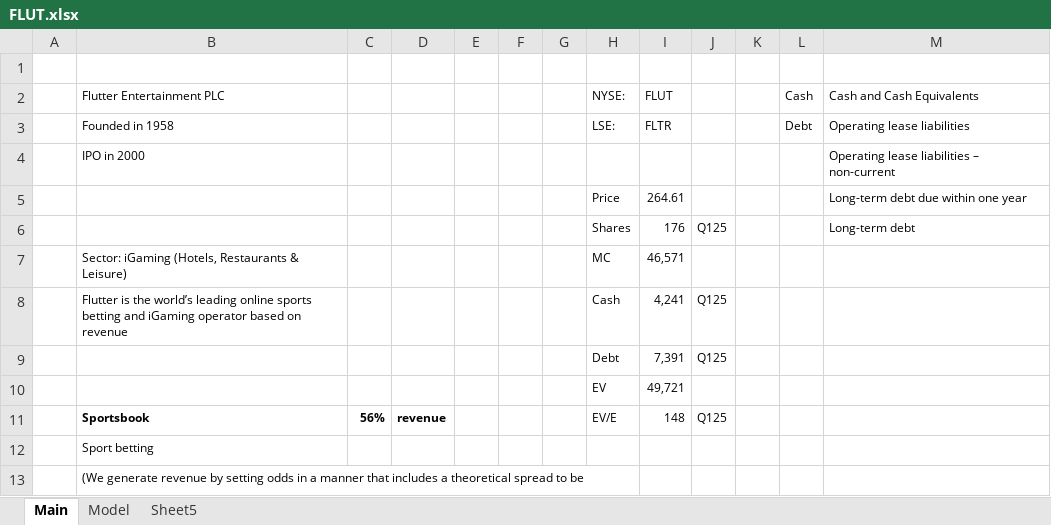
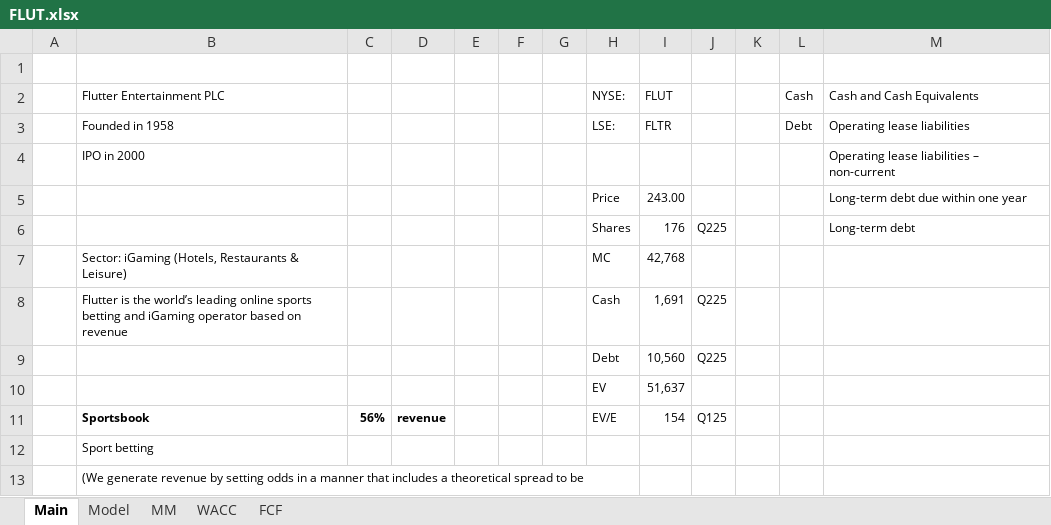
Before and after one commit to dmytroparkhomenko/financial-models, an Excel workbook: Models/FLUT.xlsx, sheet Main, drawn as a sheet; only a part is shown; values as stored, in another font and other column widths than the file's, no borders; removed rows and columns are numbered as before the commit, all else as after; the diff names each change by its address in the sheet, - before the commit and + after, or states it on an @@ line.

```diff
--- a/Models/FLUT.xlsx (sheet Main)
+++ b/Models/FLUT.xlsx (sheet Main)
-sheet tab: Sheet5
+sheet tab: MM
+sheet tab: WACC
+sheet tab: FCF
-I5: 264.61
+I5: 243.00
-J6: Q125
+J6: Q225
-I7: 46,571
+I7: 42,768
-I8: 4,241
+I8: 1,691
-J8: Q125
+J8: Q225
-row 9:  |  |  |  |  |  |  | Debt | 7,391 | Q125
-row 10:  |  |  |  |  |  |  | EV | 49,721
+row 9:  |  |  |  |  |  |  | Debt | 10,560 | Q225
+row 10:  |  |  |  |  |  |  | EV | 51,637
-I11: 148
+I11: 154
```
Also changed, not shown: sheet Model, sheet MM, charts or pictures, Models/ABNB.xlsx, Models/F.xlsx, 4 other files.
